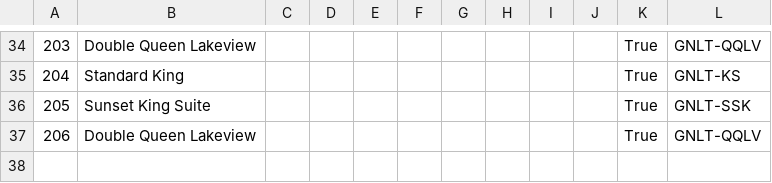
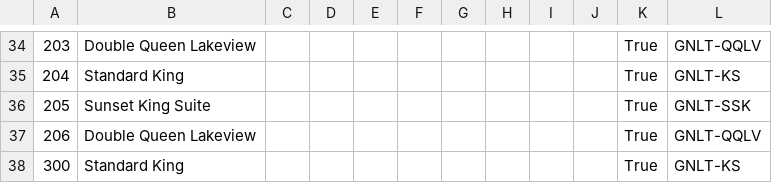
Before and after one commit to Take3Presents/RoomBot, a CSV file: samples/exampleNuggetRoomList.csv, drawn as a sheet; only a part is shown, gaps mark what is left out; the diff names each change by its address in the sheet, - before the commit and + after, or states it on an @@ line.

```diff
--- a/samples/exampleNuggetRoomList.csv
+++ b/samples/exampleNuggetRoomList.csv
+row 38: 300 | Standard King |  |  |  |  |  |  |  |  | True | GNLT-KS
```
Also changed, not shown: samples/exampleMainGuestList.csv, 4 other files.
